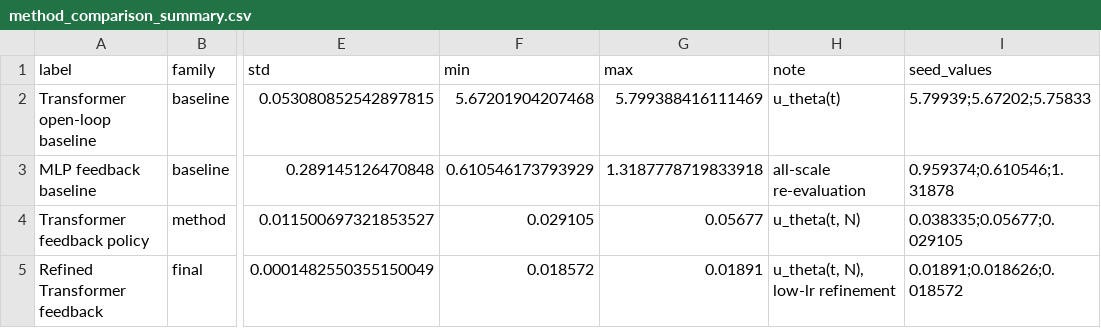
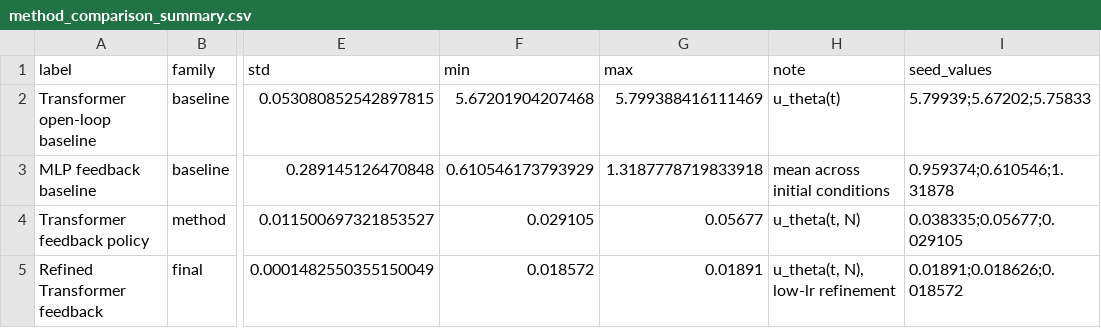
Before and after one commit to Peiran225/AI-for-Control, a CSV file: results/method_comparison_summary.csv, drawn as a sheet; only a part is shown, gaps mark what is left out; the diff names each change by its address in the sheet, - before the commit and + after, or states it on an @@ line.

```diff
--- a/results/method_comparison_summary.csv
+++ b/results/method_comparison_summary.csv
-H3 (note): all-scale re-evaluation
+H3 (note): mean across initial conditions
```
Also changed, not shown: results/demo_comparison_summary.csv, 6 other files.
